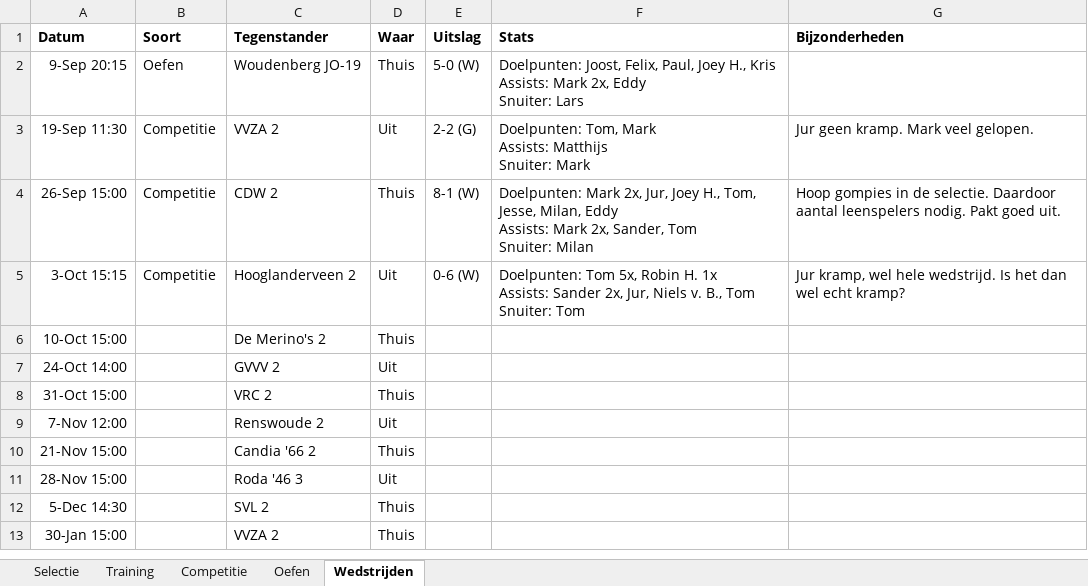
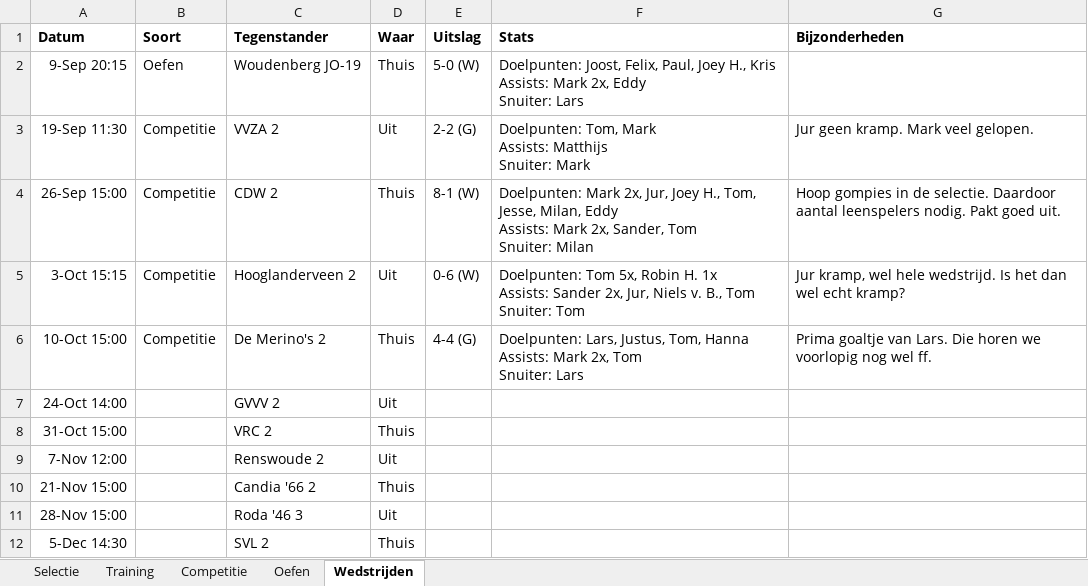
Before and after one commit to Jelmersma/wb3-stats, an Excel workbook: data/WB3 Stats.xlsx, sheet Wedstrijden, drawn as a sheet; only a part is shown; the shorter side is filled out with more unchanged rows; values as stored, in another font and other column widths than the file's, no borders; conditional formats not drawn; ↵ is a line break in a cell; the diff names each change by its address in the sheet, - before the commit and + after, or states it on an @@ line.

```diff
--- a/data/WB3 Stats.xlsx (sheet Wedstrijden)
+++ b/data/WB3 Stats.xlsx (sheet Wedstrijden)
-B6 (Soort): (empty)
+B6 (Soort): Competitie
-E6 (Uitslag): (empty)
+E6 (Uitslag): 4-4 (G)
-F6 (Stats): (empty)
+F6 (Stats): Doelpunten: Lars, Justus, Tom, Hanna ↵ Assists: Mark 2x, Tom ↵ Snuiter: Lars
-G6 (Bijzonderheden): (empty)
+G6 (Bijzonderheden): Prima goaltje van Lars. Die horen we voorlopig nog wel ff.
```
Also changed, not shown: sheet Selectie, sheet Training, sheet Competitie, sheet Oefen, 8 other files.
